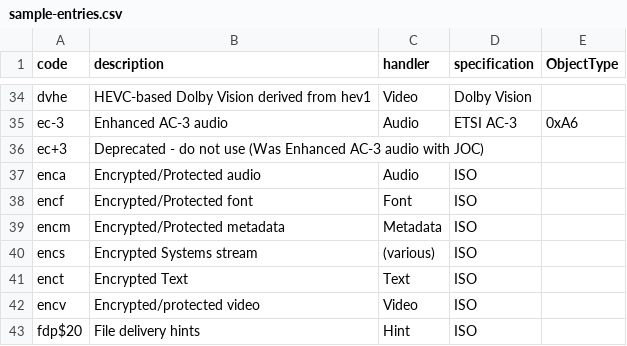
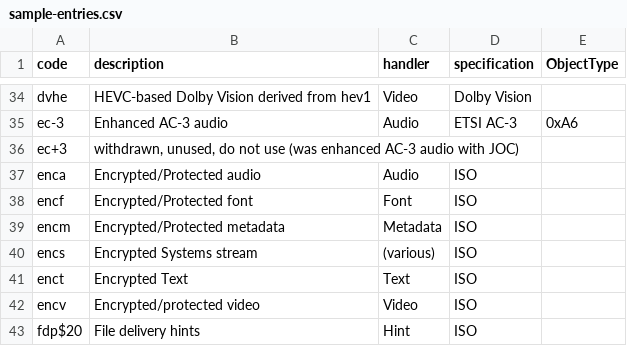
Before and after one commit to mp4ra/mp4ra.github.io, a CSV file: CSV/sample-entries.csv, drawn as a sheet; only a part is shown, gaps mark what is left out.

Commit message:
Updates ec+3 description

```diff
--- a/CSV/sample-entries.csv
+++ b/CSV/sample-entries.csv
@@ -35,3 +35,3 @@ dvhe,HEVC-based Dolby Vision derived from hev1,Video,Dolby Vision,
 ec-3,Enhanced AC-3 audio,Audio,ETSI AC-3,0xA6
-ec+3,Deprecated - do not use (Was Enhanced AC-3 audio with JOC), ,
+ec+3,"withdrawn, unused, do not use (was enhanced AC-3 audio with JOC)", ,
 enca,Encrypted/Protected audio,Audio,ISO,
```
